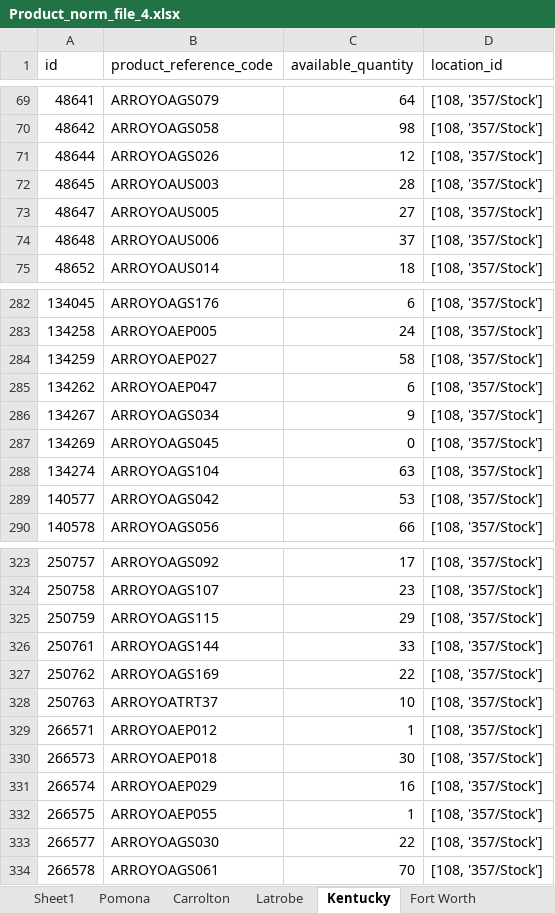
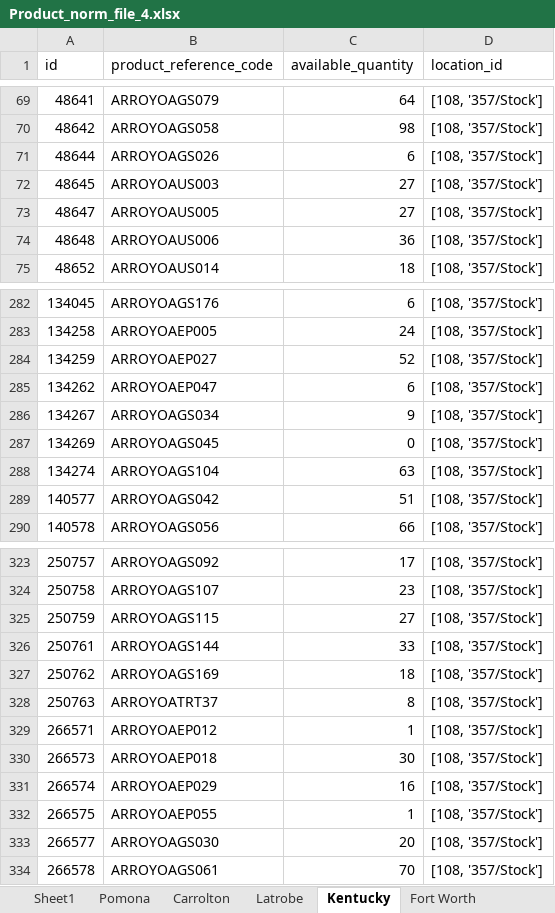
Before and after one commit to avt-Delro/MWF-Offers, an Excel workbook: config/Product_norm_file_4.xlsx, sheet Kentucky, drawn as a sheet; only a part is shown, gaps mark what is left out; values as stored, in another font and other column widths than the file's, no borders; the diff covers the shown part only; the diff names each change by its address in the sheet, - before the commit and + after, or states it on an @@ line.

```diff
--- a/config/Product_norm_file_4.xlsx (sheet Kentucky)
+++ b/config/Product_norm_file_4.xlsx (sheet Kentucky)
-C71 (available_quantity): 12
+C71 (available_quantity): 6
-C72 (available_quantity): 28
+C72 (available_quantity): 27
-C74 (available_quantity): 37
+C74 (available_quantity): 36
-C284 (available_quantity): 58
+C284 (available_quantity): 52
-C289 (available_quantity): 53
+C289 (available_quantity): 51
-C325 (available_quantity): 29
+C325 (available_quantity): 27
-C327 (available_quantity): 22
+C327 (available_quantity): 18
-C328 (available_quantity): 10
+C328 (available_quantity): 8
-C333 (available_quantity): 22
+C333 (available_quantity): 20
```
Also changed, not shown: 16 edited cells elsewhere in this sheet, sheet Sheet2, sheet Pomona, 2 other files.
